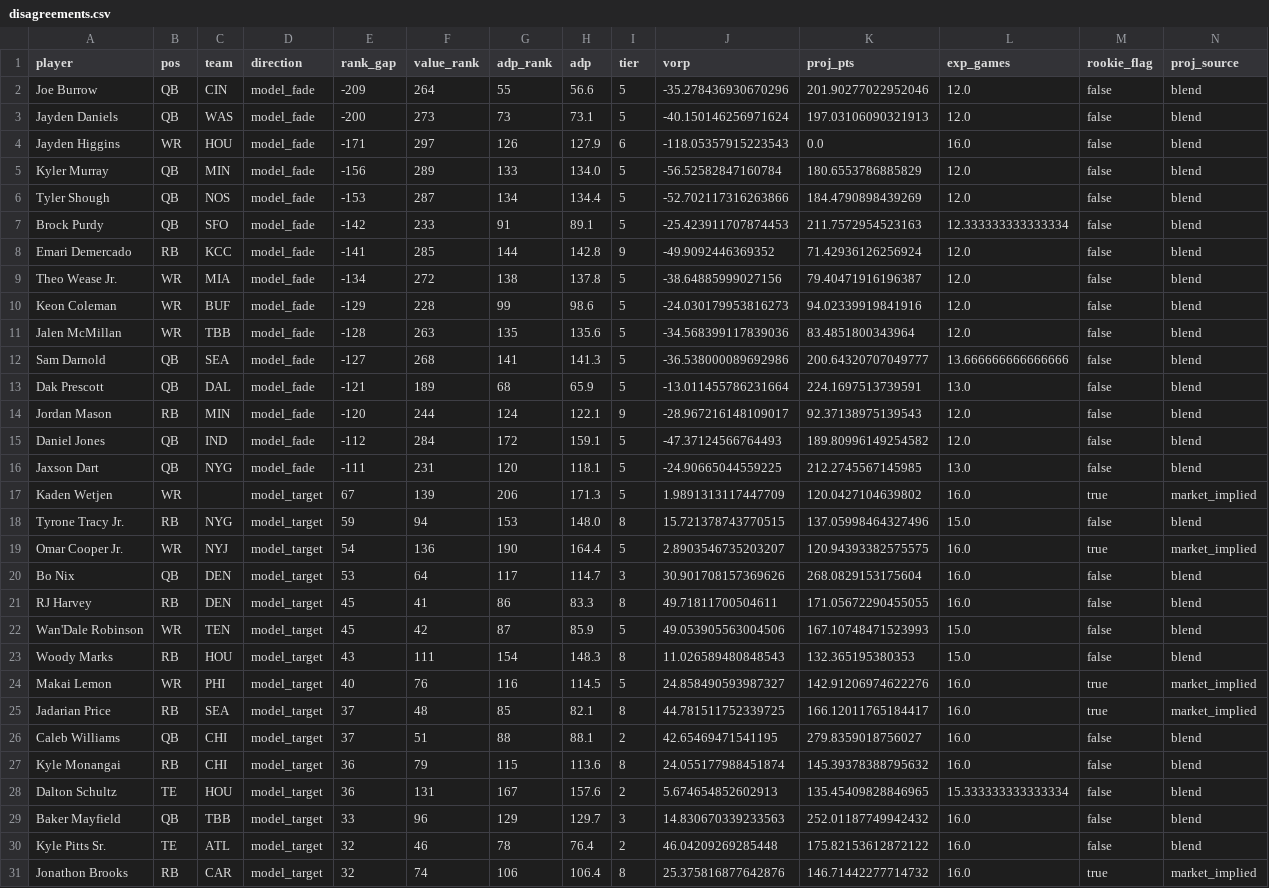
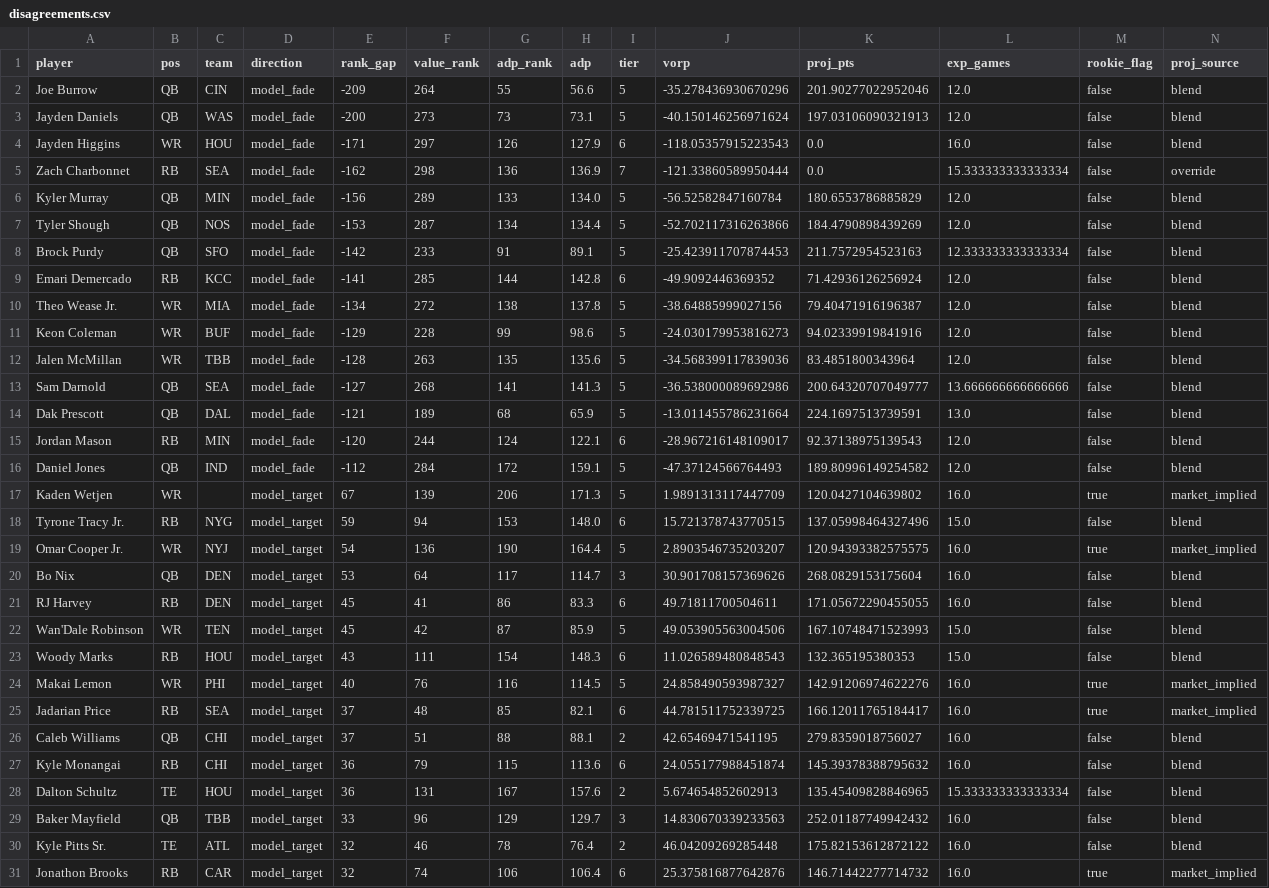
Before and after one commit to gabjew90/Fantasy-football, a CSV file: reports/disagreements.csv, drawn as a sheet.

```diff
--- a/reports/disagreements.csv
+++ b/reports/disagreements.csv
@@ -4,2 +4,3 @@ Jayden Daniels,QB,WAS,model_fade,-200,273,73,73.1,5,-40.150146256971624,197.0310
 Jayden Higgins,WR,HOU,model_fade,-171,297,126,127.9,6,-118.05357915223543,0.0,16.0,false,blend
+Zach Charbonnet,RB,SEA,model_fade,-162,298,136,136.9,7,-121.33860589950444,0.0,15.333333333333334,false,override
 Kyler Murray,QB,MIN,model_fade,-156,289,133,134.0,5,-56.52582847160784,180.6553786885829,12.0,false,blend
@@ -7,3 +8,3 @@ Tyler Shough,QB,NOS,model_fade,-153,287,134,134.4,5,-52.702117316263866,184.4790
 Brock Purdy,QB,SFO,model_fade,-142,233,91,89.1,5,-25.423911707874453,211.7572954523163,12.333333333333334,false,blend
-Emari Demercado,RB,KCC,model_fade,-141,285,144,142.8,9,-49.9092446369352,71.42936126256924,12.0,false,blend
+Emari Demercado,RB,KCC,model_fade,-141,285,144,142.8,6,-49.9092446369352,71.42936126256924,12.0,false,blend
 Theo Wease Jr.,WR,MIA,model_fade,-134,272,138,137.8,5,-38.64885999027156,79.40471916196387,12.0,false,blend
@@ -13,16 +14,15 @@ Sam Darnold,QB,SEA,model_fade,-127,268,141,141.3,5,-36.538000089692986,200.64320
 Dak Prescott,QB,DAL,model_fade,-121,189,68,65.9,5,-13.011455786231664,224.1697513739591,13.0,false,blend
-Jordan Mason,RB,MIN,model_fade,-120,244,124,122.1,9,-28.967216148109017,92.37138975139543,12.0,false,blend
+Jordan Mason,RB,MIN,model_fade,-120,244,124,122.1,6,-28.967216148109017,92.37138975139543,12.0,false,blend
 Daniel Jones,QB,IND,model_fade,-112,284,172,159.1,5,-47.37124566764493,189.80996149254582,12.0,false,blend
-Jaxson Dart,QB,NYG,model_fade,-111,231,120,118.1,5,-24.90665044559225,212.2745567145985,13.0,false,blend
 Kaden Wetjen,WR,,model_target,67,139,206,171.3,5,1.9891313117447709,120.0427104639802,16.0,true,market_implied
-Tyrone Tracy Jr.,RB,NYG,model_target,59,94,153,148.0,8,15.721378743770515,137.05998464327496,15.0,false,blend
+Tyrone Tracy Jr.,RB,NYG,model_target,59,94,153,148.0,6,15.721378743770515,137.05998464327496,15.0,false,blend
 Omar Cooper Jr.,WR,NYJ,model_target,54,136,190,164.4,5,2.8903546735203207,120.94393382575575,16.0,true,market_implied
 Bo Nix,QB,DEN,model_target,53,64,117,114.7,3,30.901708157369626,268.0829153175604,16.0,false,blend
-RJ Harvey,RB,DEN,model_target,45,41,86,83.3,8,49.71811700504611,171.05672290455055,16.0,false,blend
+RJ Harvey,RB,DEN,model_target,45,41,86,83.3,6,49.71811700504611,171.05672290455055,16.0,false,blend
 Wan'Dale Robinson,WR,TEN,model_target,45,42,87,85.9,5,49.053905563004506,167.10748471523993,15.0,false,blend
-Woody Marks,RB,HOU,model_target,43,111,154,148.3,8,11.026589480848543,132.365195380353,15.0,false,blend
+Woody Marks,RB,HOU,model_target,43,111,154,148.3,6,11.026589480848543,132.365195380353,15.0,false,blend
 Makai Lemon,WR,PHI,model_target,40,76,116,114.5,5,24.858490593987327,142.91206974622276,16.0,true,market_implied
-Jadarian Price,RB,SEA,model_target,37,48,85,82.1,8,44.781511752339725,166.12011765184417,16.0,true,market_implied
+Jadarian Price,RB,SEA,model_target,37,48,85,82.1,6,44.781511752339725,166.12011765184417,16.0,true,market_implied
 Caleb Williams,QB,CHI,model_target,37,51,88,88.1,2,42.65469471541195,279.8359018756027,16.0,false,blend
-Kyle Monangai,RB,CHI,model_target,36,79,115,113.6,8,24.055177988451874,145.39378388795632,16.0,false,blend
+Kyle Monangai,RB,CHI,model_target,36,79,115,113.6,6,24.055177988451874,145.39378388795632,16.0,false,blend
 Dalton Schultz,TE,HOU,model_target,36,131,167,157.6,2,5.674654852602913,135.45409828846965,15.333333333333334,false,blend
@@ -30,2 +30,2 @@ Baker Mayfield,QB,TBB,model_target,33,96,129,129.7,3,14.830670339233563,252.0118
 Kyle Pitts Sr.,TE,ATL,model_target,32,46,78,76.4,2,46.04209269285448,175.82153612872122,16.0,false,blend
-Jonathon Brooks,RB,CAR,model_target,32,74,106,106.4,8,25.375816877642876,146.71442277714732,16.0,true,market_implied
+Jonathon Brooks,RB,CAR,model_target,32,74,106,106.4,6,25.375816877642876,146.71442277714732,16.0,true,market_implied
```
Also changed, not shown: data/external/availability.csv, tiers.csv, 2 other files.
